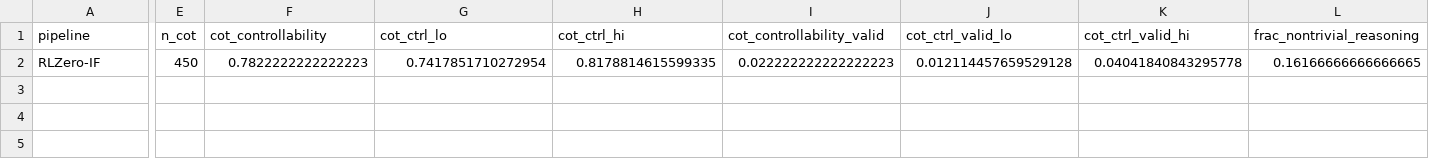
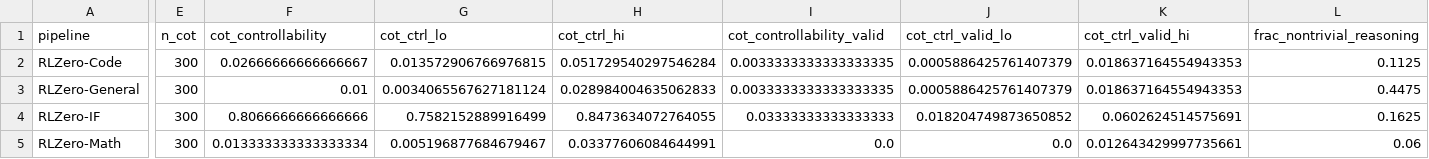
Before and after one commit to hydrol0x/SPAR-eval-awareness, a CSV file: experiments/olmo_cot_control/results/summary_by_checkpoint.csv, drawn as a sheet; only a part is shown, gaps mark what is left out; addresses are those after the commit; rows hold the shown columns only; the diff covers the shown part only; the diff names each change by its address in the sheet, - before the commit and + after, or states it on an @@ line.

```diff
--- a/experiments/olmo_cot_control/results/summary_by_checkpoint.csv
+++ b/experiments/olmo_cot_control/results/summary_by_checkpoint.csv
+row 2: RLZero-Code | 300 | 0.02666666666666667 | 0.013572906766976815 | 0.051729540297546284 | 0.0033333333333333335 | 0.0005886425761407379 | 0.018637164554943353 | 0.1125
+row 3: RLZero-General | 300 | 0.01 | 0.0034065567627181124 | 0.028984004635062833 | 0.0033333333333333335 | 0.0005886425761407379 | 0.018637164554943353 | 0.4475
-E4 (n_cot): 450
+E4 (n_cot): 300
-F4 (cot_controllability): 0.7822222222222223
+F4 (cot_controllability): 0.8066666666666666
-G4 (cot_ctrl_lo): 0.7417851710272954
+G4 (cot_ctrl_lo): 0.7582152889916499
-H4 (cot_ctrl_hi): 0.8178814615599335
+H4 (cot_ctrl_hi): 0.8473634072764055
-I4 (cot_controllability_valid): 0.022222222222222223
+I4 (cot_controllability_valid): 0.03333333333333333
-J4 (cot_ctrl_valid_lo): 0.012114457659529128
+J4 (cot_ctrl_valid_lo): 0.018204749873650852
-K4 (cot_ctrl_valid_hi): 0.04041840843295778
+K4 (cot_ctrl_valid_hi): 0.0602624514575691
-L4 (frac_nontrivial_reasoning): 0.16166666666666665
+L4 (frac_nontrivial_reasoning): 0.1625
+row 5: RLZero-Math | 300 | 0.013333333333333334 | 0.005196877684679467 | 0.03377606084644991 | 0.0 | 0.0 | 0.012643429997735661 | 0.06
```
Also changed, not shown: 14 edited cells elsewhere in this file, 12 other files.
